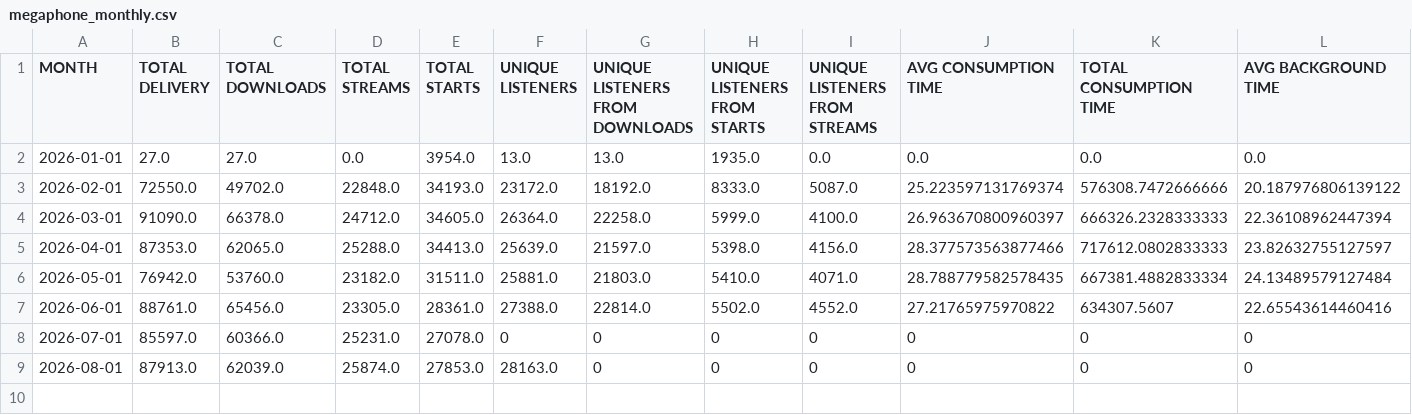
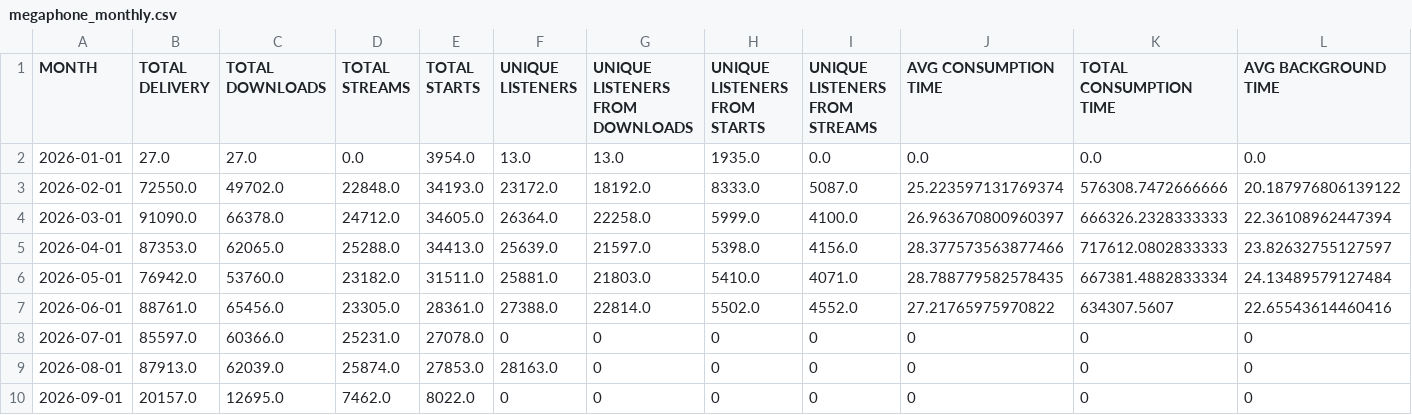
Before and after one commit to raindelaymedia/roadtrippin, a CSV file: master/shows/road_trippin/data/megaphone_monthly.csv, drawn as a sheet; only a part is shown; rows hold the shown columns only; the diff names each change by its address in the sheet, - before the commit and + after, or states it on an @@ line.

```diff
--- a/master/shows/road_trippin/data/megaphone_monthly.csv
+++ b/master/shows/road_trippin/data/megaphone_monthly.csv
+row 10: 2026-09-01 | 20157.0 | 12695.0 | 7462.0 | 8022.0 | 0 | 0 | 0 | 0 | 0 | 0 | 0
```
Also changed, not shown: master/shows/road_trippin/data/fanatics_history.csv, 15 other files.
